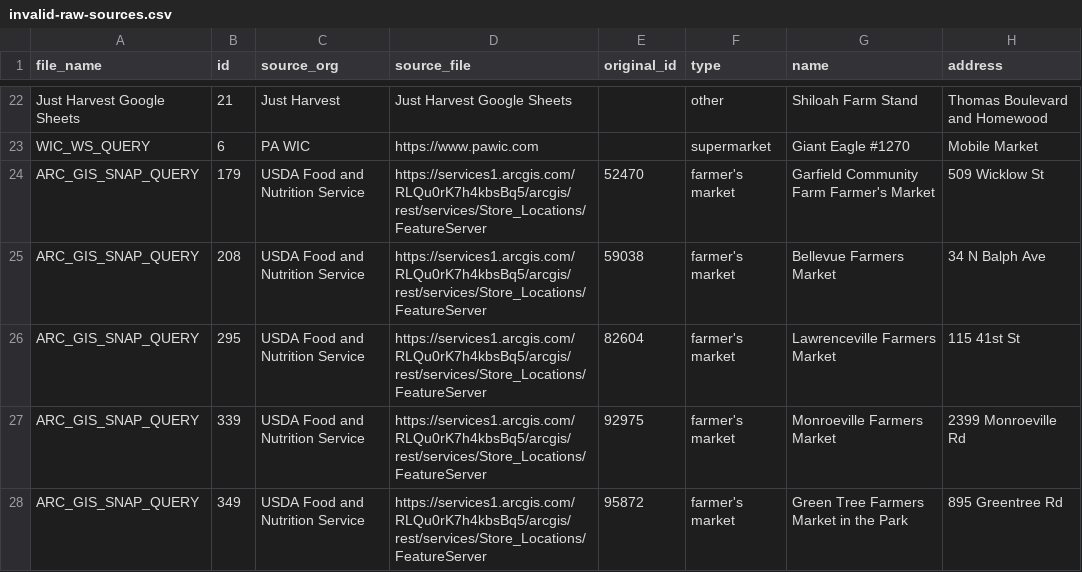
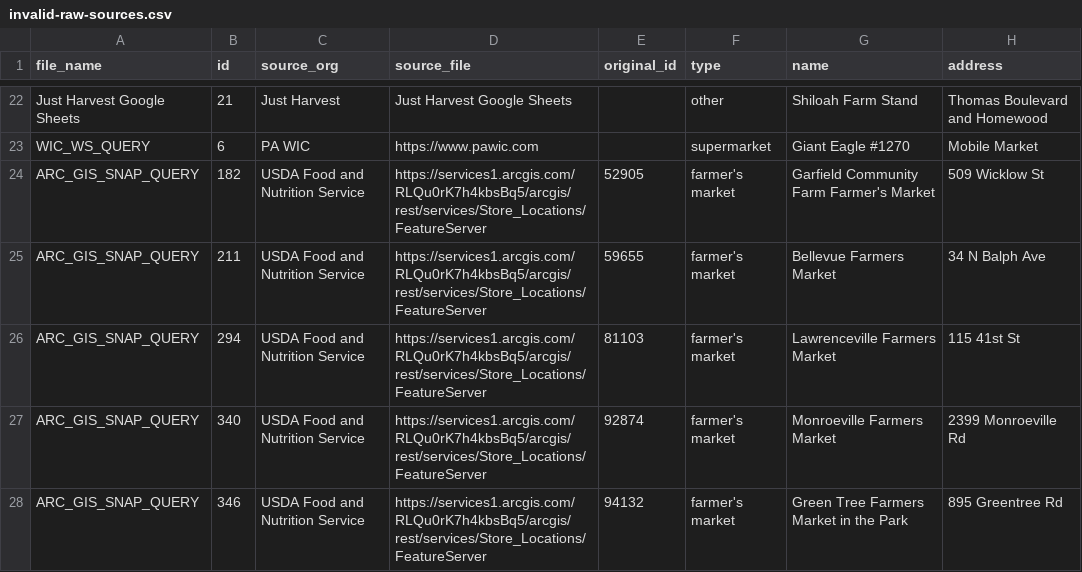
Before and after one commit to CodeForPittsburgh/food-access-data-transformation, a CSV file: food-data/merged-data/invalid-raw-sources.csv, drawn as a sheet; only a part is shown, gaps mark what is left out; the diff covers the shown part only; the diff names each change by its address in the sheet, - before the commit and + after, or states it on an @@ line.

```diff
--- a/food-data/merged-data/invalid-raw-sources.csv
+++ b/food-data/merged-data/invalid-raw-sources.csv
-B24 (id): 179
+B24 (id): 182
-E24 (original_id): 52470
+E24 (original_id): 52905
-B25 (id): 208
+B25 (id): 211
-E25 (original_id): 59038
+E25 (original_id): 59655
-B26 (id): 295
+B26 (id): 294
-E26 (original_id): 82604
+E26 (original_id): 81103
-B27 (id): 339
+B27 (id): 340
-E27 (original_id): 92975
+E27 (original_id): 92874
-B28 (id): 349
+B28 (id): 346
-E28 (original_id): 95872
+E28 (original_id): 94132
```
Also changed, not shown: 20 edited cells elsewhere in this file, food-data/merged-data/merged-raw-sources.csv, food-data/raw-sources/jh-bridgeway-raw.csv, 7 other files.
